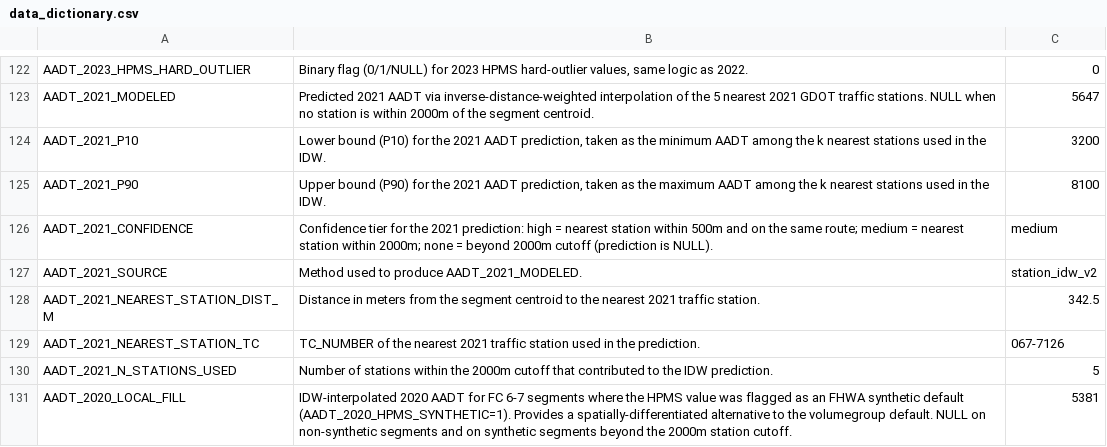
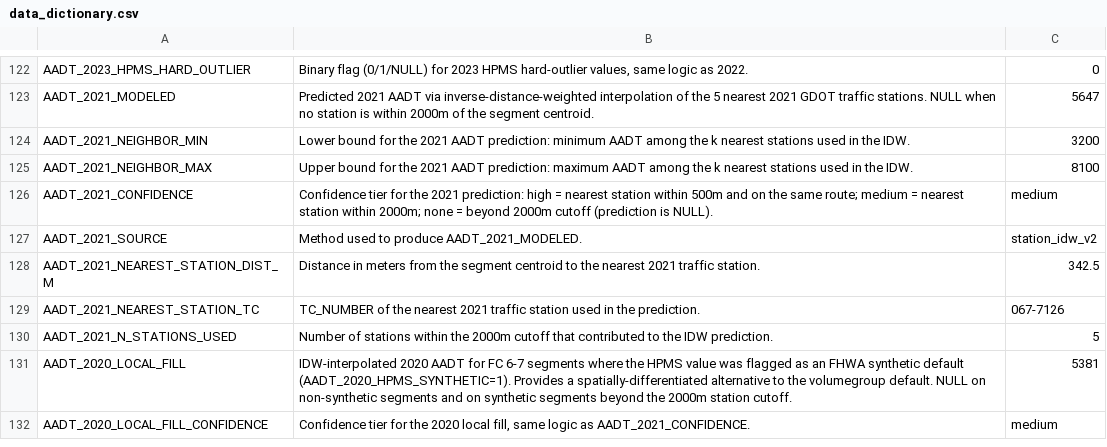
Before and after one commit to pine-j/Georgia-Statewide-Data-Pipeline, a CSV file: 00-Project-Management/Pipeline-Documentation/data_dictionary.csv, drawn as a sheet; only a part is shown, gaps mark what is left out; the shorter side is filled out with more unchanged rows.

```diff
--- a/00-Project-Management/Pipeline-Documentation/data_dictionary.csv
+++ b/00-Project-Management/Pipeline-Documentation/data_dictionary.csv
@@ -123,4 +123,4 @@ AADT_2023_HPMS_HARD_OUTLIER,"Binary flag (0/1/NULL) for 2023 HPMS hard-outlier v
 AADT_2021_MODELED,"Predicted 2021 AADT via inverse-distance-weighted interpolation of the 5 nearest 2021 GDOT traffic stations. NULL when no station is within 2000m of the segment centroid.",5647
-AADT_2021_P10,"Lower bound (P10) for the 2021 AADT prediction, taken as the minimum AADT among the k nearest stations used in the IDW.",3200
-AADT_2021_P90,"Upper bound (P90) for the 2021 AADT prediction, taken as the maximum AADT among the k nearest stations used in the IDW.",8100
+AADT_2021_NEIGHBOR_MIN,"Lower bound for the 2021 AADT prediction: minimum AADT among the k nearest stations used in the IDW.",3200
+AADT_2021_NEIGHBOR_MAX,"Upper bound for the 2021 AADT prediction: maximum AADT among the k nearest stations used in the IDW.",8100
 AADT_2021_CONFIDENCE,"Confidence tier for the 2021 prediction: high = nearest station within 500m and on the same route; medium = nearest station within 2000m; none = beyond 2000m cutoff (prediction is NULL).",medium
```
Also changed, not shown: 6 other files.
